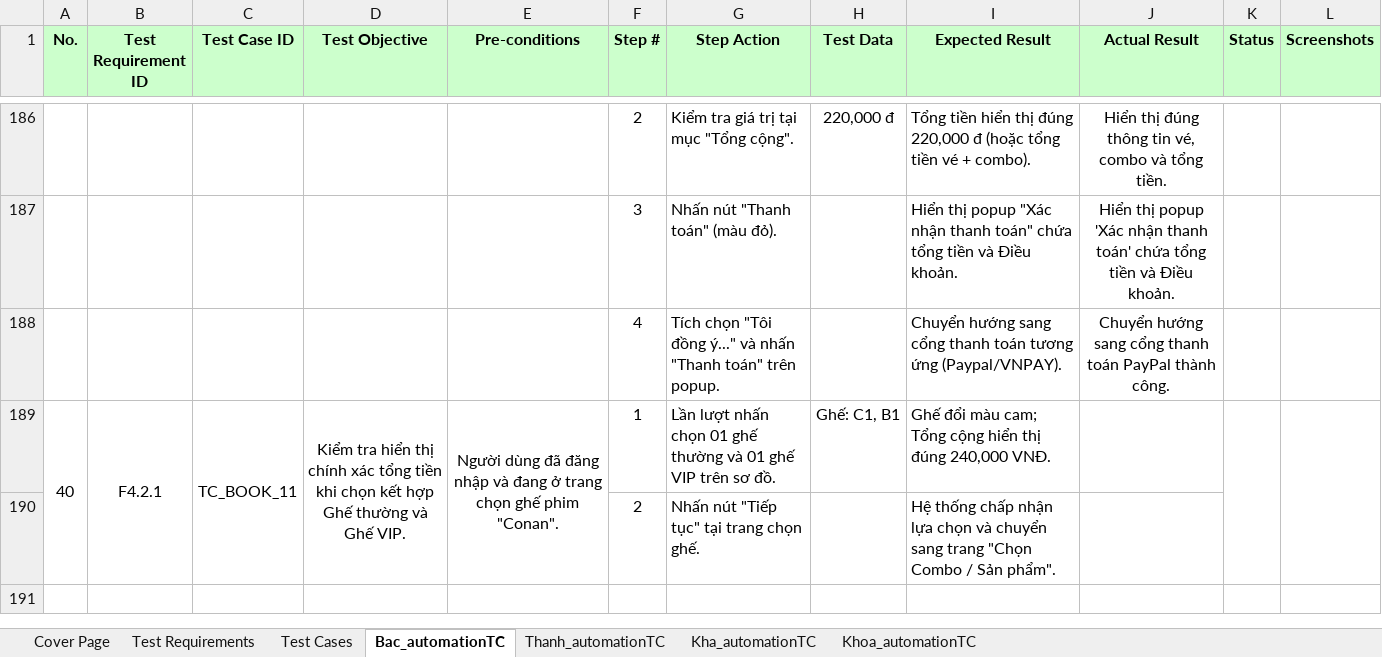
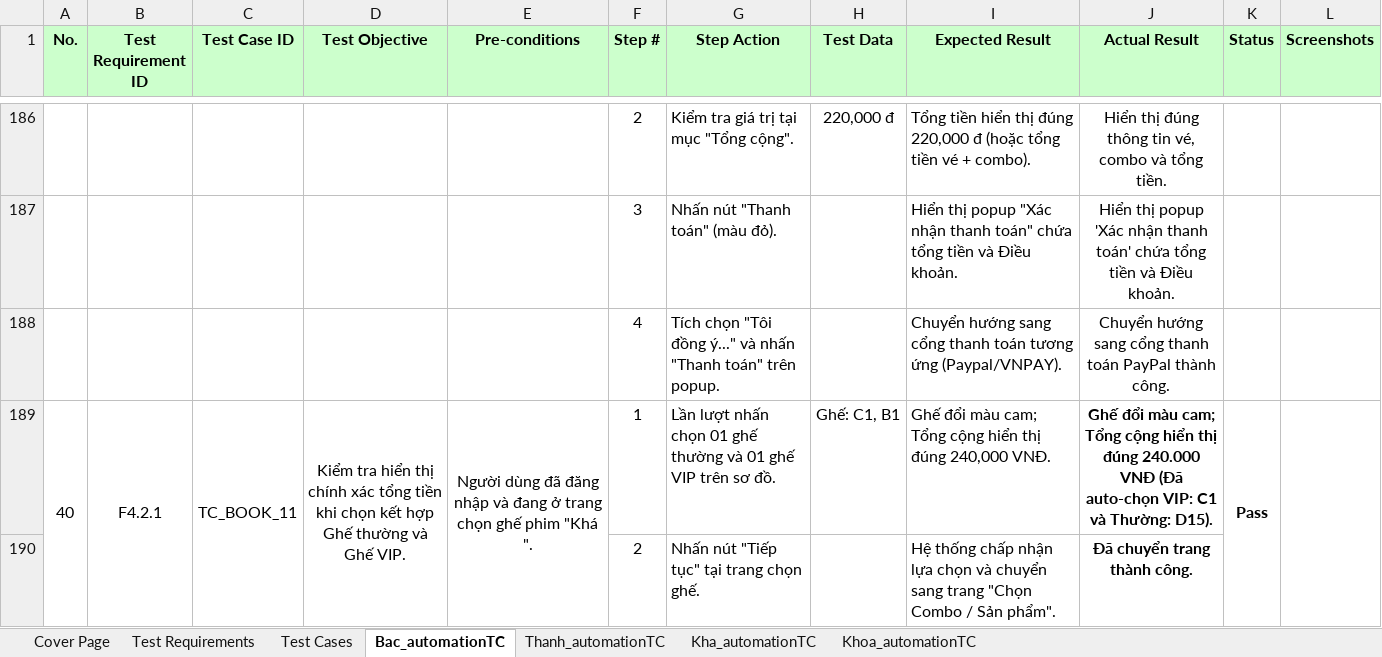
Before and after one commit to nguyenxuanbac88/sqa-testing-report, an Excel workbook: sqa-testing-report/Data/DataTest.xlsx, sheet Bac_automationTC, drawn as a sheet; only a part is shown, gaps mark what is left out; values as stored, in another font and other column widths than the file's, no borders; the diff names each change by its address in the sheet, - before the commit and + after, or states it on an @@ line.

Commit message:
Test: Complete test case TC_BOOK_11

```diff
--- a/sqa-testing-report/Data/DataTest.xlsx (sheet Bac_automationTC)
+++ b/sqa-testing-report/Data/DataTest.xlsx (sheet Bac_automationTC)
-E189 (Pre-conditions): …ghế phim "Conan".
+E189 (Pre-conditions): …ghế phim "Khá ".
-J189 (Actual Result): (empty)
+J189 (Actual Result): Ghế đổi màu cam; Tổng cộng hiển thị đúng 240.000 VNĐ (Đã auto-chọn VIP: C1 và Thường: D15).
-K189 (Status): (empty)
+K189 (Status): Pass
-J190 (Actual Result): (empty)
+J190 (Actual Result): Đã chuyển trang thành công.
```
Also changed, not shown: 1 other file.
